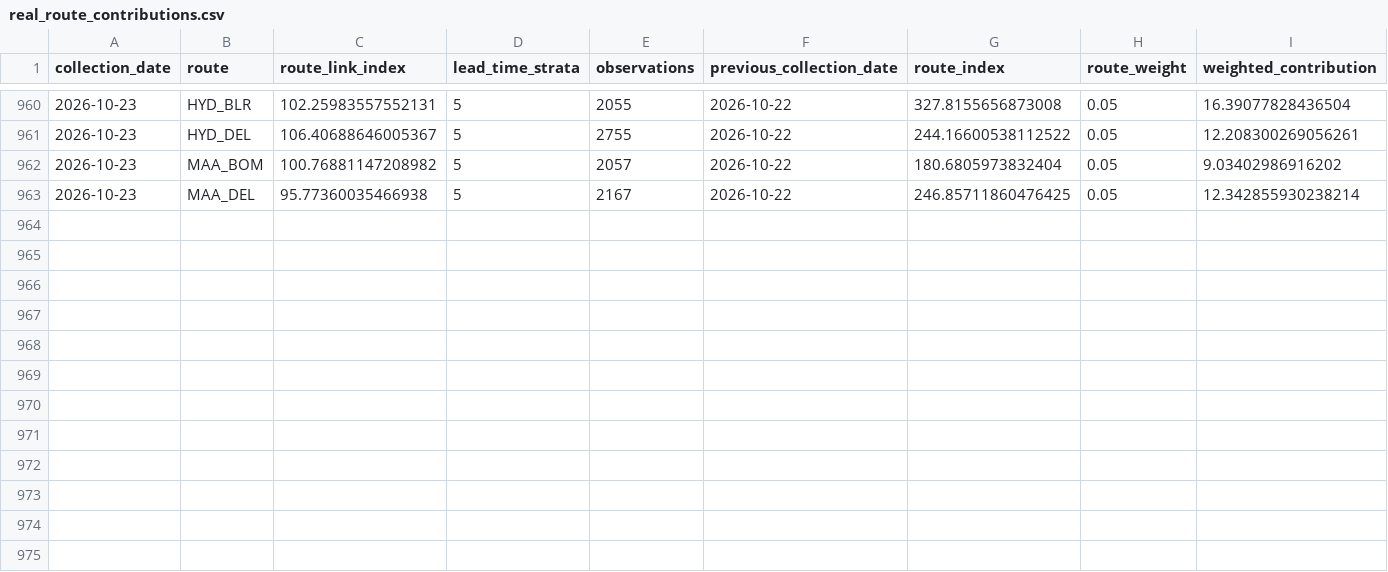
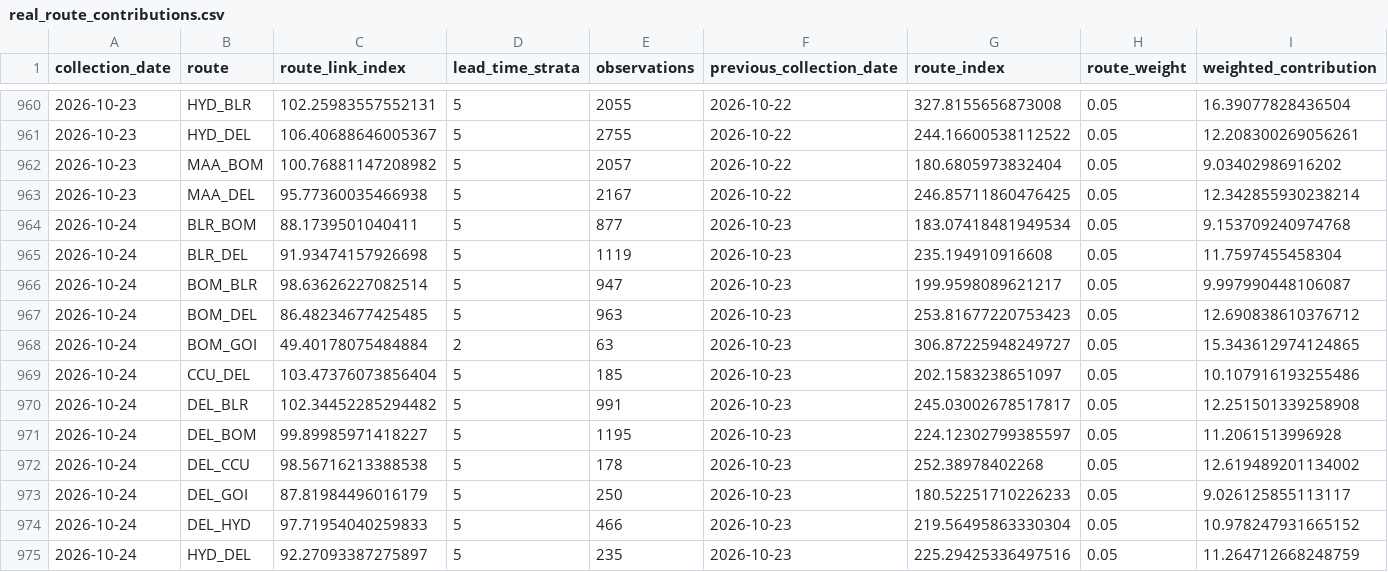
Before and after one commit to tripathianand23/AirFareX, a CSV file: data/processed/real/index/real_route_contributions.csv, drawn as a sheet; only a part is shown, gaps mark what is left out.

```diff
--- a/data/processed/real/index/real_route_contributions.csv
+++ b/data/processed/real/index/real_route_contributions.csv
@@ -963 +963,13 @@ collection_date,route,route_link_index,lead_time_strata,observations,previous_co
 2026-10-23,MAA_DEL,95.77360035466938,5,2167,2026-10-22,246.85711860476425,0.05,12.342855930238214
+2026-10-24,BLR_BOM,88.1739501040411,5,877,2026-10-23,183.07418481949534,0.05,9.153709240974768
+2026-10-24,BLR_DEL,91.93474157926698,5,1119,2026-10-23,235.194910916608,0.05,11.7597455458304
+2026-10-24,BOM_BLR,98.63626227082514,5,947,2026-10-23,199.9598089621217,0.05,9.997990448106087
+2026-10-24,BOM_DEL,86.48234677425485,5,963,2026-10-23,253.81677220753423,0.05,12.690838610376712
+2026-10-24,BOM_GOI,49.40178075484884,2,63,2026-10-23,306.87225948249727,0.05,15.343612974124865
+2026-10-24,CCU_DEL,103.47376073856404,5,185,2026-10-23,202.1583238651097,0.05,10.107916193255486
+2026-10-24,DEL_BLR,102.34452285294482,5,991,2026-10-23,245.03002678517817,0.05,12.251501339258908
+2026-10-24,DEL_BOM,99.89985971418227,5,1195,2026-10-23,224.12302799385597,0.05,11.2061513996928
+2026-10-24,DEL_CCU,98.56716213388538,5,178,2026-10-23,252.38978402268,0.05,12.619489201134002
+2026-10-24,DEL_GOI,87.81984496016179,5,250,2026-10-23,180.52251710226233,0.05,9.026125855113117
+2026-10-24,DEL_HYD,97.71954040259833,5,466,2026-10-23,219.56495863330304,0.05,10.978247931665152
+2026-10-24,HYD_DEL,92.27093387275897,5,235,2026-10-23,225.29425336497516,0.05,11.264712668248759
```
Also changed, not shown: data/processed/real/index/real_coverage_report.csv, data/processed/real/index/real_daily_airfare_index.csv, 7 other files.
